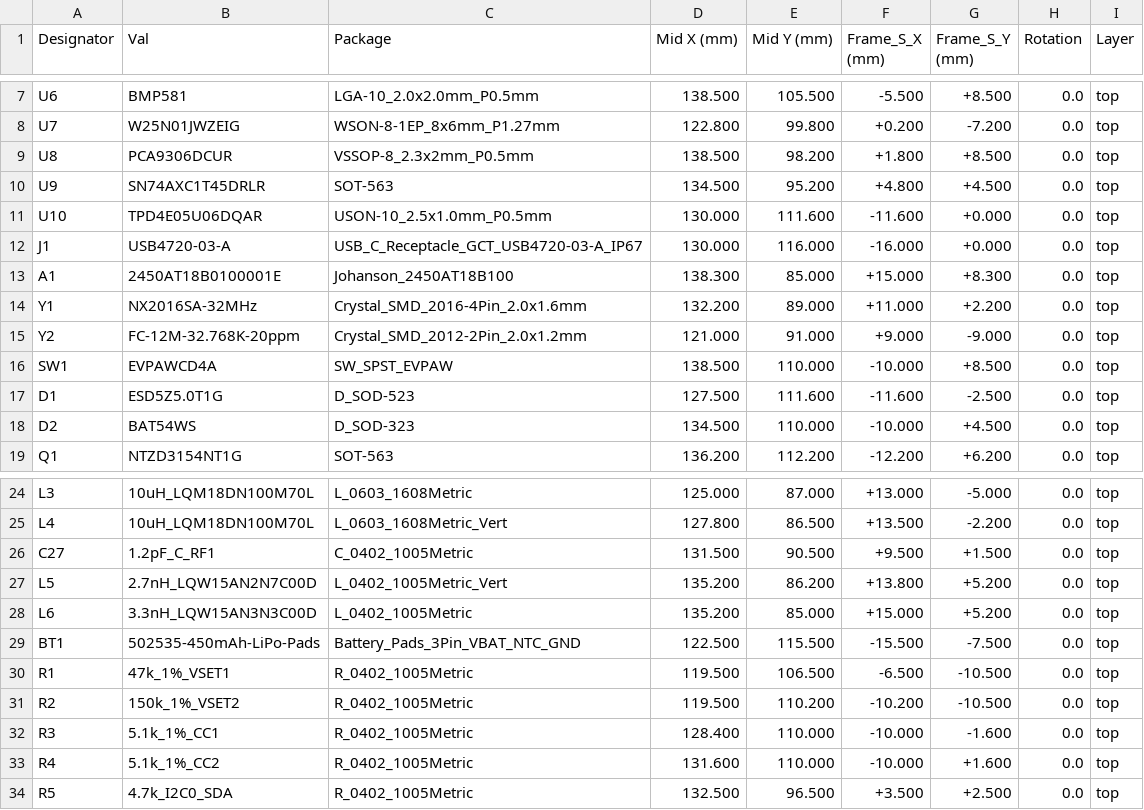
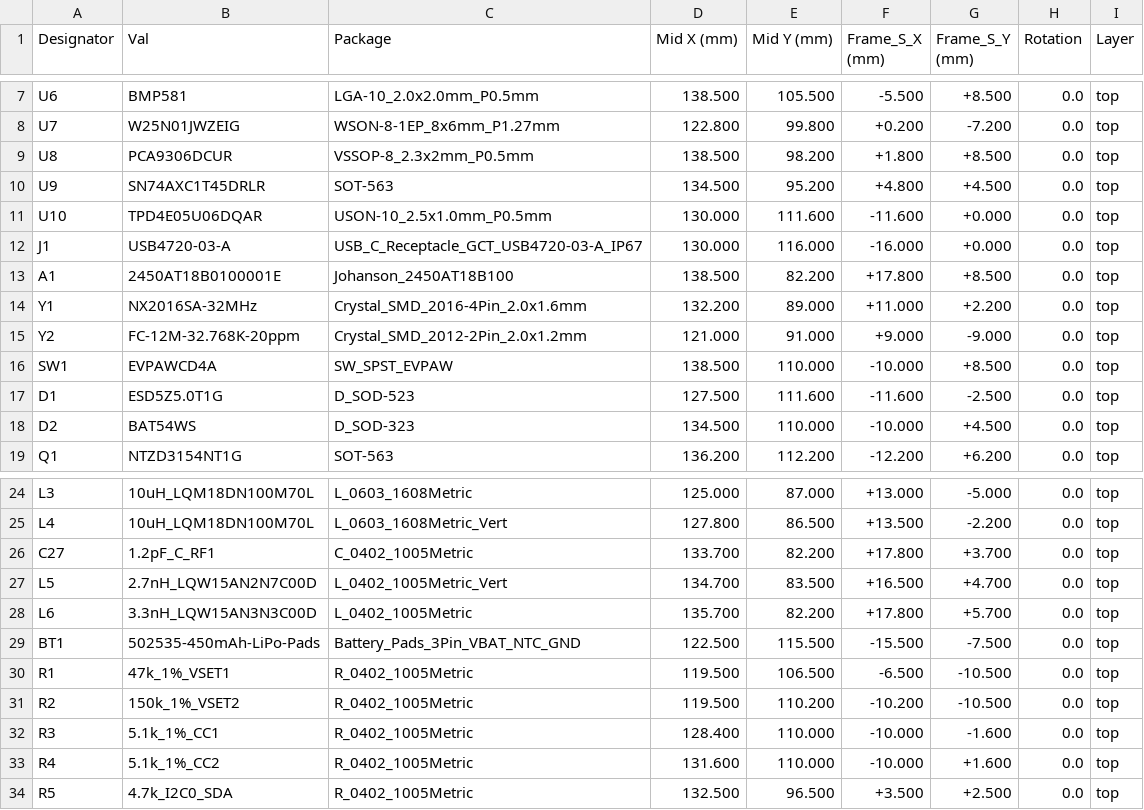
Before and after one commit to fcspiteri/hockey_sensor, a CSV file: hardware/kicad/production/hockey_sensor_cpl_pick_and_place.csv, drawn as a sheet; only a part is shown, gaps mark what is left out.

```diff
--- a/hardware/kicad/production/hockey_sensor_cpl_pick_and_place.csv
+++ b/hardware/kicad/production/hockey_sensor_cpl_pick_and_place.csv
@@ -12,3 +12,3 @@ U10,TPD4E05U06DQAR,USON-10_2.5x1.0mm_P0.5mm,130.000,111.600,-11.600,+0.000,0.0,t
 J1,USB4720-03-A,USB_C_Receptacle_GCT_USB4720-03-A_IP67,130.000,116.000,-16.000,+0.000,0.0,top
-A1,2450AT18B0100001E,Johanson_2450AT18B100,138.300,85.000,+15.000,+8.300,0.0,top
+A1,2450AT18B0100001E,Johanson_2450AT18B100,138.500,82.200,+17.800,+8.500,0.0,top
 Y1,NX2016SA-32MHz,Crystal_SMD_2016-4Pin_2.0x1.6mm,132.200,89.000,+11.000,+2.200,0.0,top
@@ -25,5 +25,5 @@ L3,10uH_LQM18DN100M70L,L_0603_1608Metric,125.000,87.000,+13.000,-5.000,0.0,top
 L4,10uH_LQM18DN100M70L,L_0603_1608Metric_Vert,127.800,86.500,+13.500,-2.200,0.0,top
-C27,1.2pF_C_RF1,C_0402_1005Metric,131.500,90.500,+9.500,+1.500,0.0,top
-L5,2.7nH_LQW15AN2N7C00D,L_0402_1005Metric_Vert,135.200,86.200,+13.800,+5.200,0.0,top
-L6,3.3nH_LQW15AN3N3C00D,L_0402_1005Metric,135.200,85.000,+15.000,+5.200,0.0,top
+C27,1.2pF_C_RF1,C_0402_1005Metric,133.700,82.200,+17.800,+3.700,0.0,top
+L5,2.7nH_LQW15AN2N7C00D,L_0402_1005Metric_Vert,134.700,83.500,+16.500,+4.700,0.0,top
+L6,3.3nH_LQW15AN3N3C00D,L_0402_1005Metric,135.700,82.200,+17.800,+5.700,0.0,top
 BT1,502535-450mAh-LiPo-Pads,Battery_Pads_3Pin_VBAT_NTC_GND,122.500,115.500,-15.500,-7.500,0.0,top
```
Also changed, not shown: hardware/kicad/production/hockey_sensor_pcba_bom.csv, 22 other files.
